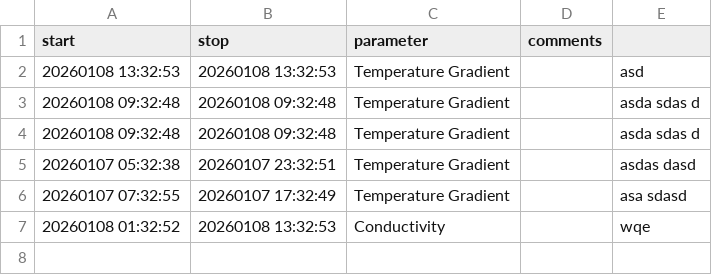
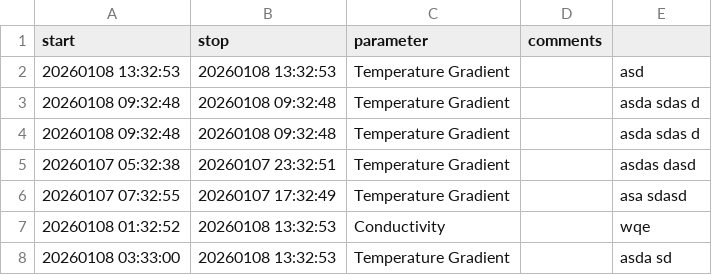
Before and after one commit to ymarcon/idronaut-automatic-profiler, a CSV file: notes/events.csv, drawn as a sheet; the diff names each change by its address in the sheet, - before the commit and + after, or states it on an @@ line.

Commit message:
feat:add event for issue #12

```diff
--- a/notes/events.csv
+++ b/notes/events.csv
+row 8: 20260108 03:33:00 | 20260108 13:32:53 | Temperature Gradient |  | asda sd
```
